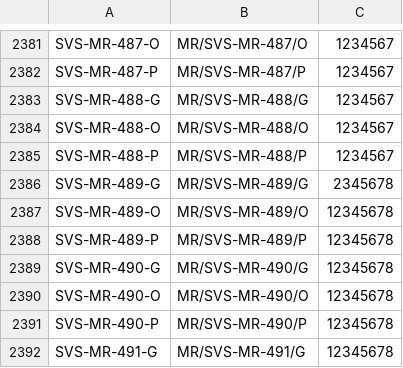
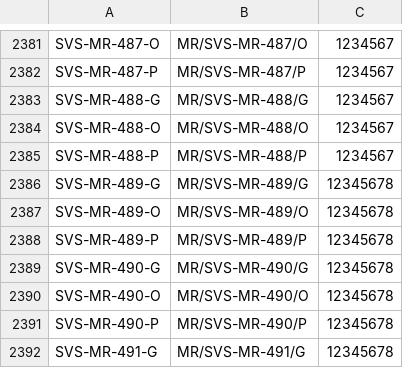
Before and after one commit to BugraAkgul/savis-img, a CSV file: slots.csv, drawn as a sheet; only a part is shown, gaps mark what is left out.

```diff
--- a/slots.csv
+++ b/slots.csv
@@ -2385,3 +2385,3 @@ SVS-MR-488-O,MR/SVS-MR-488/O,1234567
 SVS-MR-488-P,MR/SVS-MR-488/P,1234567
-SVS-MR-489-G,MR/SVS-MR-489/G,2345678
+SVS-MR-489-G,MR/SVS-MR-489/G,12345678
 SVS-MR-489-O,MR/SVS-MR-489/O,12345678
```
Also changed, not shown: 2 other files.
